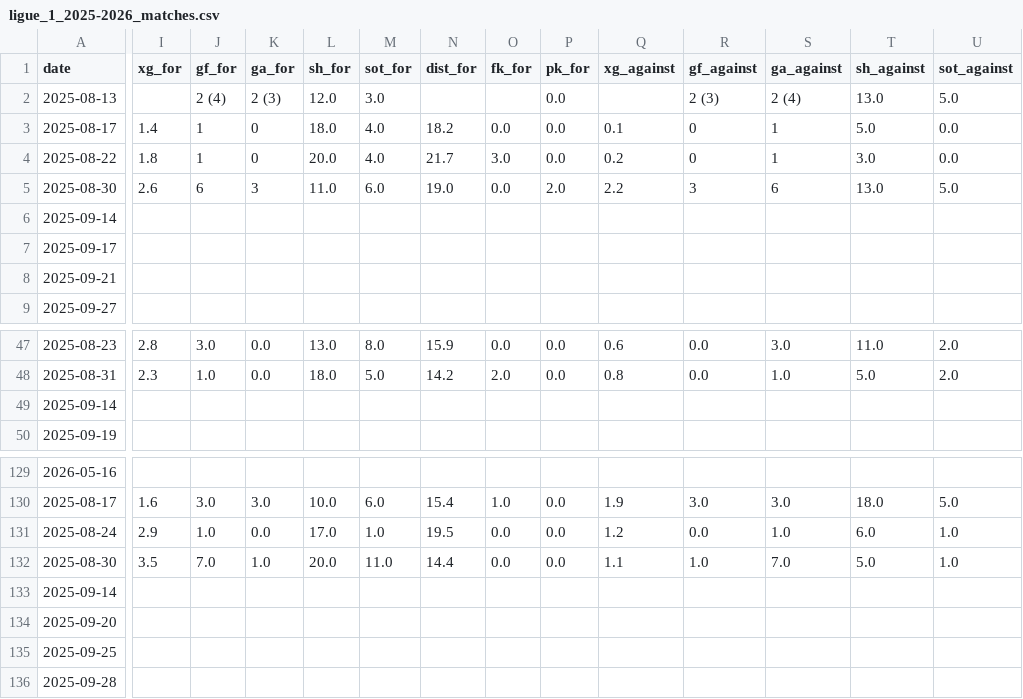
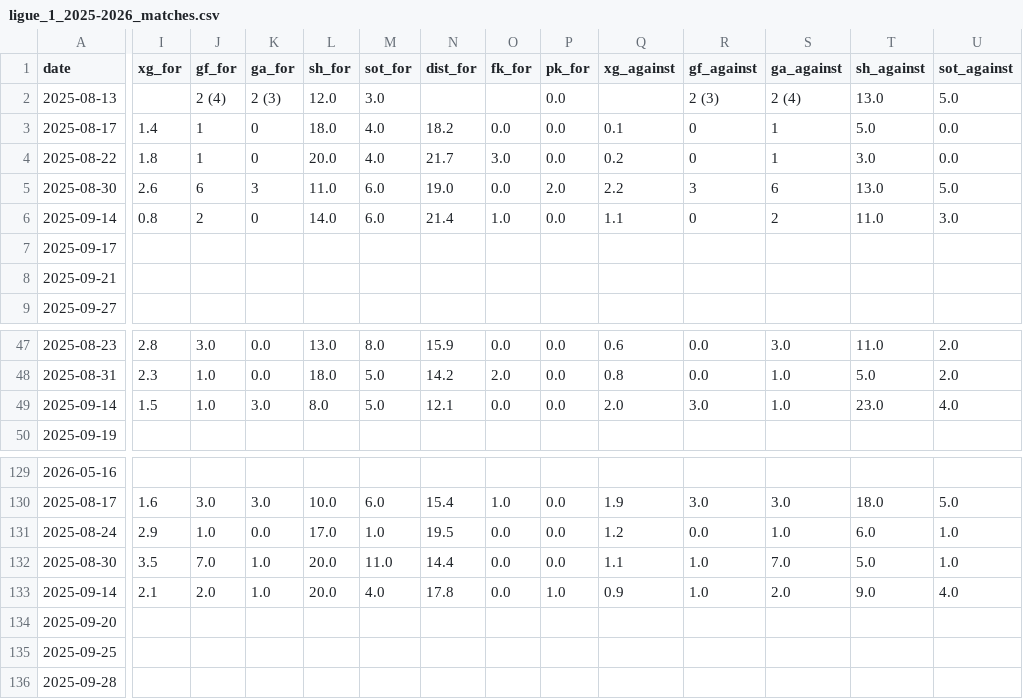
Before and after one commit to SindreUlsaker/Football_prediction, a CSV file: data/raw/ligue_1_2025-2026_matches.csv, drawn as a sheet; only a part is shown, gaps mark what is left out; the diff covers the shown part only; the diff names each change by its address in the sheet, - before the commit and + after, or states it on an @@ line.

```diff
--- a/data/raw/ligue_1_2025-2026_matches.csv
+++ b/data/raw/ligue_1_2025-2026_matches.csv
-I6 (xg_for): (empty)
+I6 (xg_for): 0.8
-J6 (gf_for): (empty)
+J6 (gf_for): 2
-K6 (ga_for): (empty)
+K6 (ga_for): 0
-L6 (sh_for): (empty)
+L6 (sh_for): 14.0
-M6 (sot_for): (empty)
+M6 (sot_for): 6.0
-N6 (dist_for): (empty)
+N6 (dist_for): 21.4
-O6 (fk_for): (empty)
+O6 (fk_for): 1.0
-P6 (pk_for): (empty)
+P6 (pk_for): 0.0
-Q6 (xg_against): (empty)
+Q6 (xg_against): 1.1
-R6 (gf_against): (empty)
+R6 (gf_against): 0
-S6 (ga_against): (empty)
+S6 (ga_against): 2
-T6 (sh_against): (empty)
+T6 (sh_against): 11.0
-U6 (sot_against): (empty)
+U6 (sot_against): 3.0
-I49 (xg_for): (empty)
+I49 (xg_for): 1.5
-J49 (gf_for): (empty)
+J49 (gf_for): 1.0
-K49 (ga_for): (empty)
+K49 (ga_for): 3.0
-L49 (sh_for): (empty)
+L49 (sh_for): 8.0
-M49 (sot_for): (empty)
+M49 (sot_for): 5.0
-N49 (dist_for): (empty)
+N49 (dist_for): 12.1
-O49 (fk_for): (empty)
+O49 (fk_for): 0.0
-P49 (pk_for): (empty)
+P49 (pk_for): 0.0
-Q49 (xg_against): (empty)
+Q49 (xg_against): 2.0
-R49 (gf_against): (empty)
+R49 (gf_against): 3.0
-S49 (ga_against): (empty)
+S49 (ga_against): 1.0
-T49 (sh_against): (empty)
+T49 (sh_against): 23.0
-U49 (sot_against): (empty)
+U49 (sot_against): 4.0
-I133 (xg_for): (empty)
+I133 (xg_for): 2.1
-J133 (gf_for): (empty)
+J133 (gf_for): 2.0
-K133 (ga_for): (empty)
+K133 (ga_for): 1.0
-L133 (sh_for): (empty)
+L133 (sh_for): 20.0
-M133 (sot_for): (empty)
+M133 (sot_for): 4.0
-N133 (dist_for): (empty)
+N133 (dist_for): 17.8
-O133 (fk_for): (empty)
+O133 (fk_for): 0.0
-P133 (pk_for): (empty)
+P133 (pk_for): 1.0
-Q133 (xg_against): (empty)
+Q133 (xg_against): 0.9
-R133 (gf_against): (empty)
+R133 (gf_against): 1.0
-S133 (ga_against): (empty)
+S133 (ga_against): 2.0
-T133 (sh_against): (empty)
+T133 (sh_against): 9.0
-U133 (sot_against): (empty)
+U133 (sot_against): 4.0
```
Also changed, not shown: 153 edited cells elsewhere in this file, data/processed/ligue_1_processed.csv, data/processed/serie_a_processed.csv, 27 other files.
